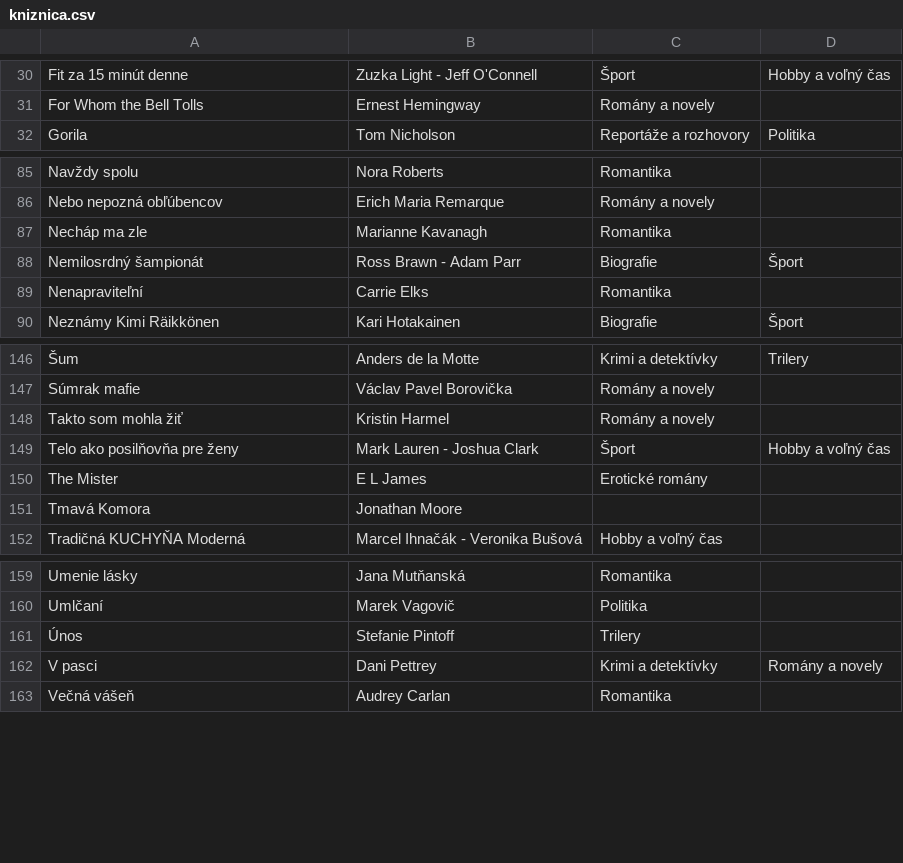
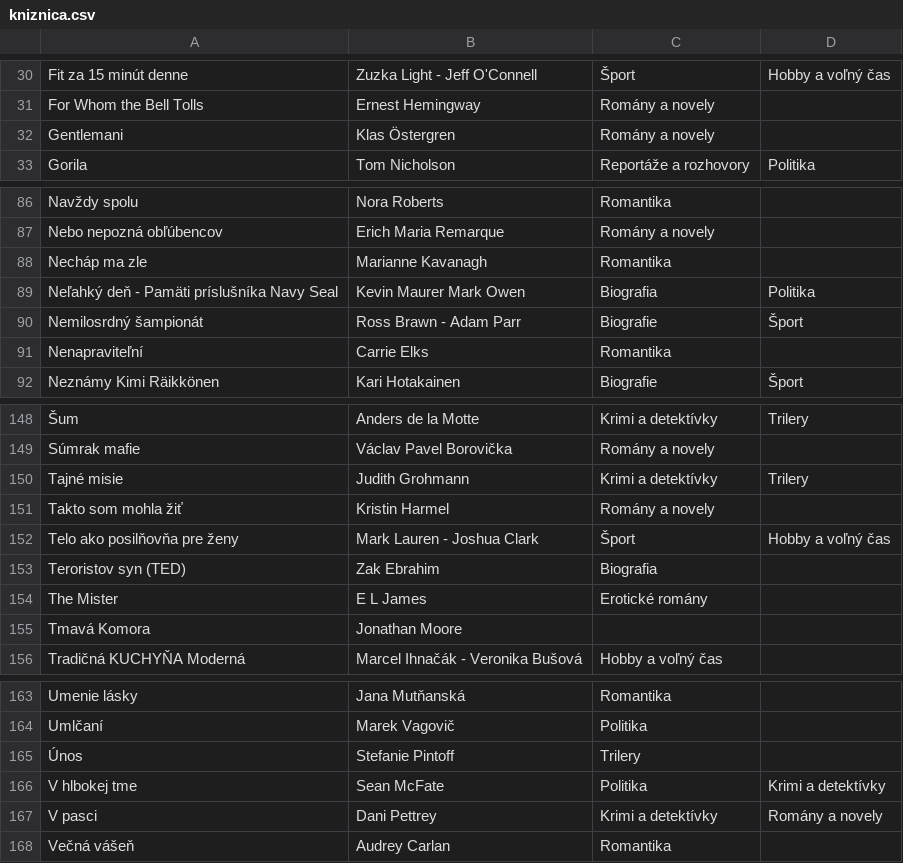
Before and after one commit to misko0709/misko0709.github.io, a CSV file: data/kniznica.csv, drawn as a sheet; only a part is shown, gaps mark what is left out; the diff names each change by its address in the sheet, - before the commit and + after, or states it on an @@ line.

Commit message:
Update kniznica.csv

```diff
--- a/data/kniznica.csv
+++ b/data/kniznica.csv
+row 32: Gentlemani | Klas Östergren | Romány a novely
+row 89: Neľahký deň - Pamäti príslušníka Navy Seal | Kevin Maurer Mark Owen | Biografia | Politika
+row 150: Tajné misie | Judith Grohmann | Krimi a detektívky | Trilery
+row 153: Teroristov syn (TED) | Zak Ebrahim | Biografia
+row 166: V hlbokej tme | Sean McFate | Politika | Krimi a detektívky
```
